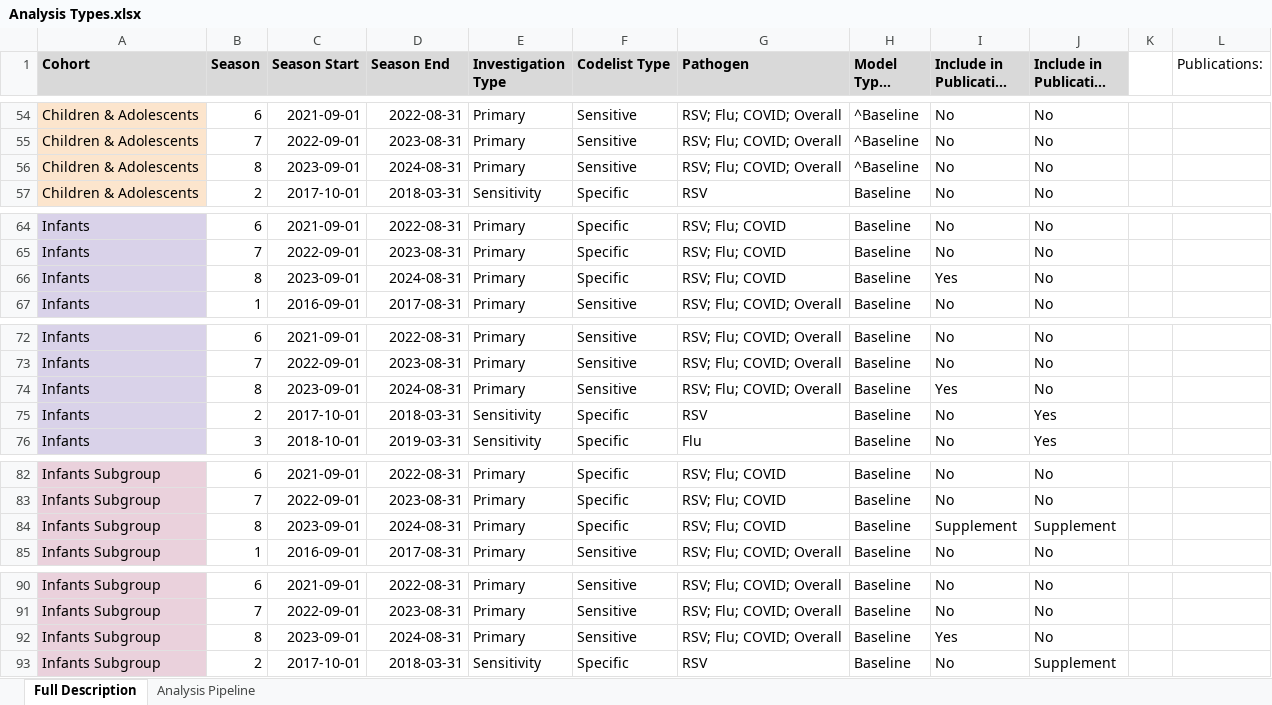
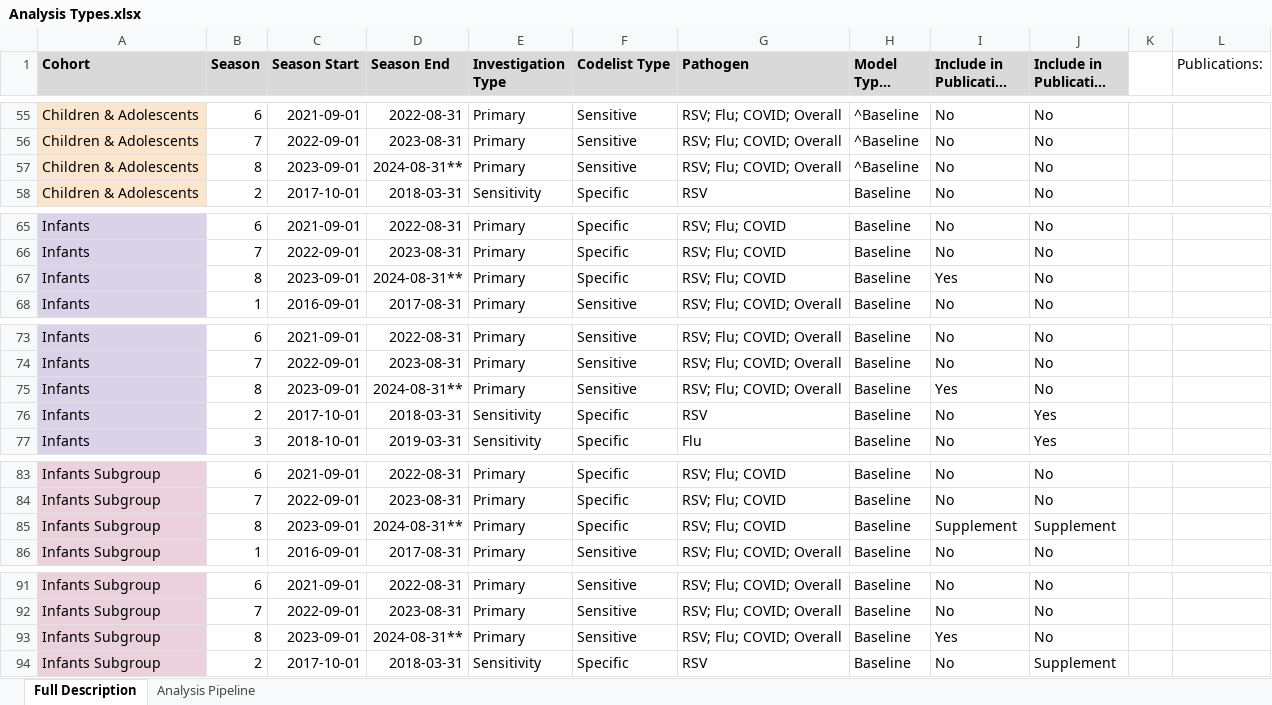
Before and after one commit to opensafely/disparities-comparison, an Excel workbook: docs/Analysis Types.xlsx, sheet Full Description, drawn as a sheet; only a part is shown, gaps mark what is left out; long unchanged cells end in …; values as stored, in another font and other column widths than the file's, no borders; charts and pictures not drawn; addresses are those after the commit; the diff covers the shown part only; the diff names each change by its address in the sheet, - before the commit and + after, or states it on an @@ line.

```diff
--- a/docs/Analysis Types.xlsx (sheet Full Description)
+++ b/docs/Analysis Types.xlsx (sheet Full Description)
-D57 (Season End): 2024-08-31
+D57 (Season End): 2024-08-31**
-D67 (Season End): 2024-08-31
+D67 (Season End): 2024-08-31**
-D75 (Season End): 2024-08-31
+D75 (Season End): 2024-08-31**
-D85 (Season End): 2024-08-31
+D85 (Season End): 2024-08-31**
-D93 (Season End): 2024-08-31
+D93 (Season End): 2024-08-31**
```
Also changed, not shown: 1 added row and 5 edited cells elsewhere in this sheet.
